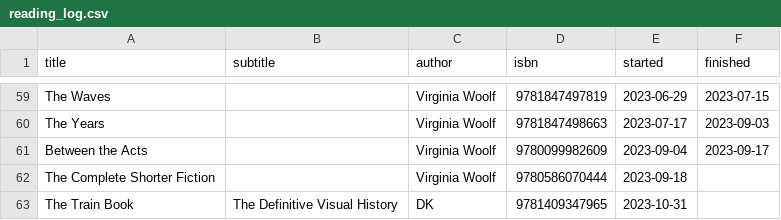
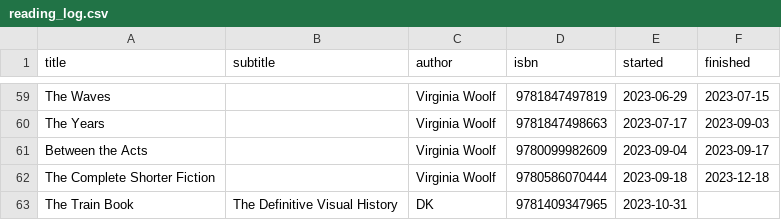
Before and after one commit to rafaelalvessa/reading-log, a CSV file: reading_log.csv, drawn as a sheet; only a part is shown, gaps mark what is left out.

Commit message:
Add finish date to The Complete Shorter Fiction

```diff
--- a/reading_log.csv
+++ b/reading_log.csv
@@ -61,3 +61,3 @@ The Years,,Virginia Woolf,9781847498663,2023-07-17,2023-09-03
 Between the Acts,,Virginia Woolf,9780099982609,2023-09-04,2023-09-17
-The Complete Shorter Fiction,,Virginia Woolf,9780586070444,2023-09-18,
+The Complete Shorter Fiction,,Virginia Woolf,9780586070444,2023-09-18,2023-12-18
 The Train Book,The Definitive Visual History,DK,9781409347965,2023-10-31,
```
